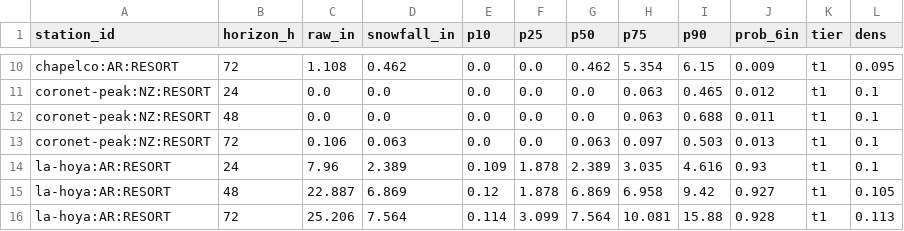
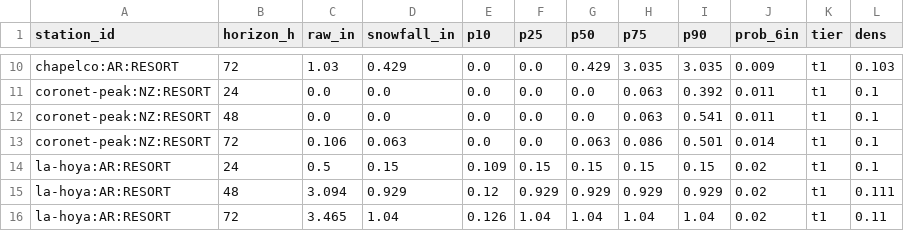
Before and after one commit to andrewnakas/open-powder-ml, a CSV file: history/resorts/2026-10-31.csv, drawn as a sheet; only a part is shown, gaps mark what is left out; removed rows and columns are numbered as before the commit, all else as after; the diff covers the shown part only; the diff names each change by its address in the sheet, - before the commit and + after, or states it on an @@ line.

```diff
--- a/history/resorts/2026-10-31.csv
+++ b/history/resorts/2026-10-31.csv
-C10 (raw_in): 1.108
+C10 (raw_in): 1.03
-D10 (snowfall_in): 0.462
+D10 (snowfall_in): 0.429
-G10 (p50): 0.462
+G10 (p50): 0.429
-H10 (p75): 5.354
+H10 (p75): 3.035
-I10 (p90): 6.15
+I10 (p90): 3.035
-L10 (dens): 0.095
+L10 (dens): 0.103
-I11 (p90): 0.465
+I11 (p90): 0.392
-J11 (prob_6in): 0.012
+J11 (prob_6in): 0.011
-I12 (p90): 0.688
+I12 (p90): 0.541
-H13 (p75): 0.097
+H13 (p75): 0.086
-I13 (p90): 0.503
+I13 (p90): 0.501
-J13 (prob_6in): 0.013
+J13 (prob_6in): 0.014
-C14 (raw_in): 7.96
+C14 (raw_in): 0.5
-D14 (snowfall_in): 2.389
+D14 (snowfall_in): 0.15
-F14 (p25): 1.878
+F14 (p25): 0.15
-G14 (p50): 2.389
+G14 (p50): 0.15
-H14 (p75): 3.035
+H14 (p75): 0.15
-I14 (p90): 4.616
+I14 (p90): 0.15
-J14 (prob_6in): 0.93
+J14 (prob_6in): 0.02
-C15 (raw_in): 22.887
+C15 (raw_in): 3.094
-D15 (snowfall_in): 6.869
+D15 (snowfall_in): 0.929
-F15 (p25): 1.878
+F15 (p25): 0.929
-G15 (p50): 6.869
+G15 (p50): 0.929
-H15 (p75): 6.958
+H15 (p75): 0.929
-I15 (p90): 9.42
+I15 (p90): 0.929
-J15 (prob_6in): 0.927
+J15 (prob_6in): 0.02
-L15 (dens): 0.105
+L15 (dens): 0.111
-row 16: la-hoya:AR:RESORT | 72 | 25.206 | 7.564 | 0.114 | 3.099 | 7.564 | 10.081 | 15.88 | 0.928 | t1 | 0.113
+row 16: la-hoya:AR:RESORT | 72 | 3.465 | 1.04 | 0.126 | 1.04 | 1.04 | 1.04 | 1.04 | 0.02 | t1 | 0.11
```
Also changed, not shown: 142 edited cells elsewhere in this file, history/era5/2026-10-31.csv, history/observers/2026-10-30.csv, 5 other files.
